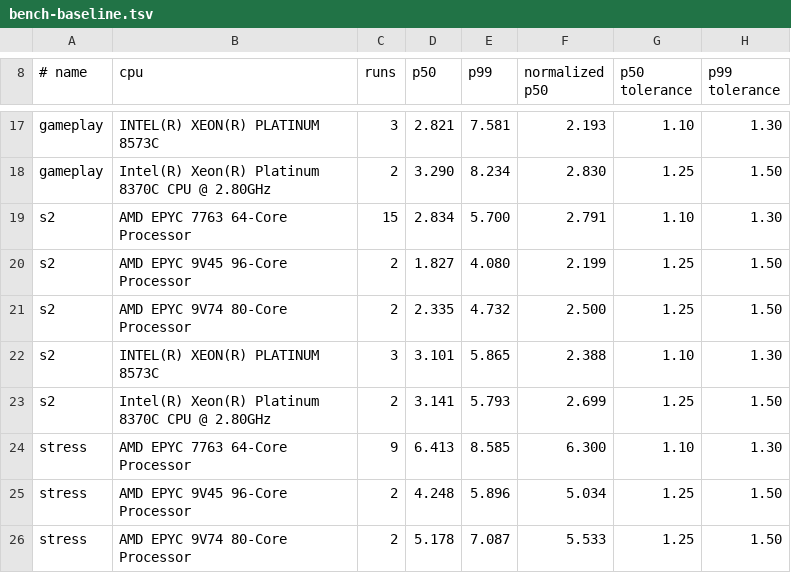
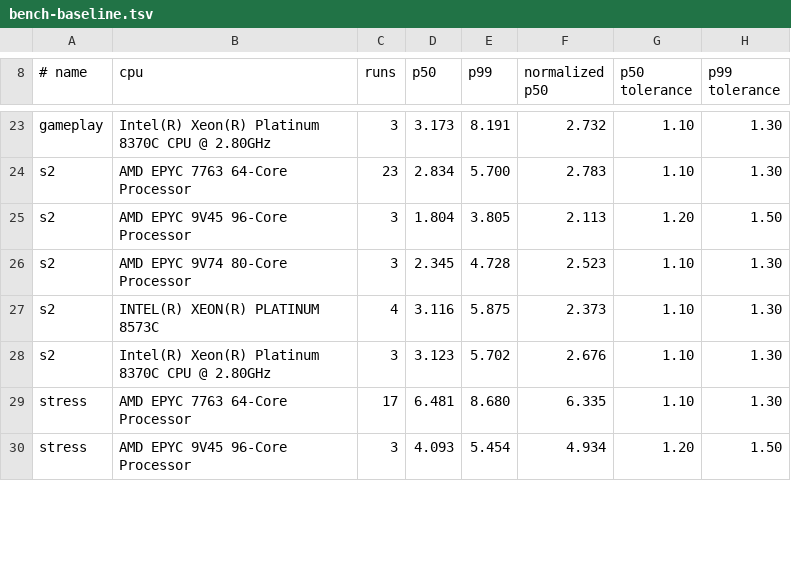
Before and after one commit to dx125/Tzar2, a TSV file: tools/ci/bench-baseline.tsv, drawn as a sheet; only a part is shown, gaps mark what is left out; removed rows and columns are numbered as before the commit, all else as after; the diff covers the shown part only; the diff names each change by its address in the sheet, - before the commit and + after, or states it on an @@ line.

```diff
--- a/tools/ci/bench-baseline.tsv
+++ b/tools/ci/bench-baseline.tsv
-B23 (cpu): INTEL(R) XEON(R) PLATINUM 8573C
+B23 (cpu): Intel(R) Xeon(R) Platinum 8370C CPU @ 2.80GHz
-D23 (p50): 2.821
+D23 (p50): 3.173
-E23 (p99): 7.581
+E23 (p99): 8.191
-F23 (normalized p50): 2.193
+F23 (normalized p50): 2.732
-row 18: gameplay | Intel(R) Xeon(R) Platinum 8370C CPU @ 2.80GHz | 2 | 3.290 | 8.234 | 2.830 | 1.25 | 1.50
-C24 (runs): 15
+C24 (runs): 23
-F24 (normalized p50): 2.791
+F24 (normalized p50): 2.783
-C25 (runs): 2
+C25 (runs): 3
-D25 (p50): 1.827
+D25 (p50): 1.804
-E25 (p99): 4.080
+E25 (p99): 3.805
-F25 (normalized p50): 2.199
+F25 (normalized p50): 2.113
-G25 (p50 tolerance): 1.25
+G25 (p50 tolerance): 1.20
-row 21: s2 | AMD EPYC 9V74 80-Core Processor | 2 | 2.335 | 4.732 | 2.500 | 1.25 | 1.50
+row 26: s2 | AMD EPYC 9V74 80-Core Processor | 3 | 2.345 | 4.728 | 2.523 | 1.10 | 1.30
+row 27: s2 | INTEL(R) XEON(R) PLATINUM 8573C | 4 | 3.116 | 5.875 | 2.373 | 1.10 | 1.30
-B28 (cpu): INTEL(R) XEON(R) PLATINUM 8573C
+B28 (cpu): Intel(R) Xeon(R) Platinum 8370C CPU @ 2.80GHz
-D28 (p50): 3.101
+D28 (p50): 3.123
-E28 (p99): 5.865
+E28 (p99): 5.702
-F28 (normalized p50): 2.388
+F28 (normalized p50): 2.676
-row 23: s2 | Intel(R) Xeon(R) Platinum 8370C CPU @ 2.80GHz | 2 | 3.141 | 5.793 | 2.699 | 1.25 | 1.50
-C29 (runs): 9
+C29 (runs): 17
-D29 (p50): 6.413
+D29 (p50): 6.481
-E29 (p99): 8.585
+E29 (p99): 8.680
-F29 (normalized p50): 6.300
+F29 (normalized p50): 6.335
-C30 (runs): 2
+C30 (runs): 3
-D30 (p50): 4.248
+D30 (p50): 4.093
-E30 (p99): 5.896
+E30 (p99): 5.454
-F30 (normalized p50): 5.034
+F30 (normalized p50): 4.934
-G30 (p50 tolerance): 1.25
+G30 (p50 tolerance): 1.20
-row 26: stress | AMD EPYC 9V74 80-Core Processor | 2 | 5.178 | 7.087 | 5.533 | 1.25 | 1.50
```
Also changed, not shown: 9 added rows, 2 removed rows and 32 edited cells elsewhere in this file, 2 other files.
